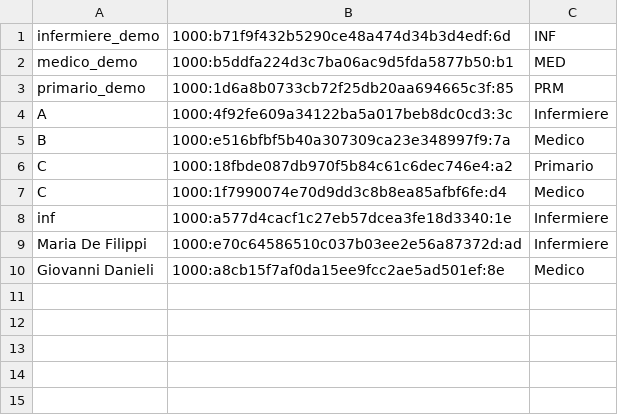
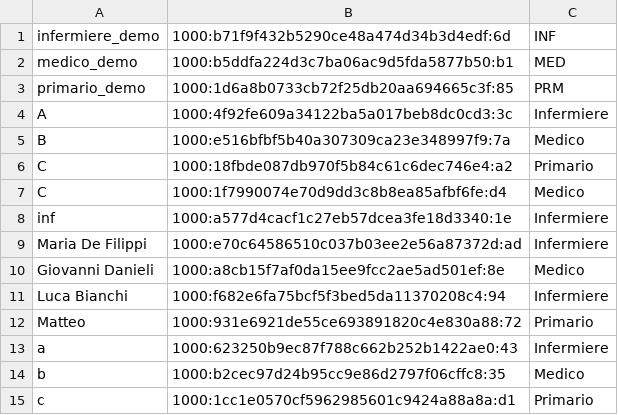
Before and after one commit to zanhk/univr-software-engineering, a CSV file: resources/dati-login.csv, drawn as a sheet.

```diff
--- a/resources/dati-login.csv
+++ b/resources/dati-login.csv
@@ -10 +10,6 @@ Maria De Filippi;1000:e70c64586510c037b03ee2e56a87372d:ad;Infermiere
 Giovanni Danieli;1000:a8cb15f7af0da15ee9fcc2ae5ad501ef:8e;Medico
+Luca Bianchi;1000:f682e6fa75bcf5f3bed5da11370208c4:94;Infermiere
+Matteo;1000:931e6921de55ce693891820c4e830a88:72;Primario
+a;1000:623250b9ec87f788c662b252b1422ae0:43;Infermiere
+b;1000:b2cec97d24b95cc9e86d2797f06cffc8:35;Medico
+c;1000:1cc1e0570cf5962985601c9424a88a8a:d1;Primario
```
Also changed, not shown: 4 other files.
